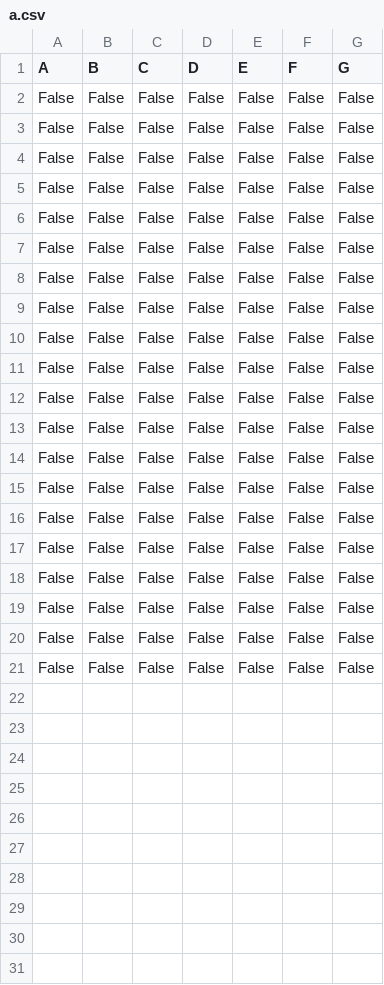
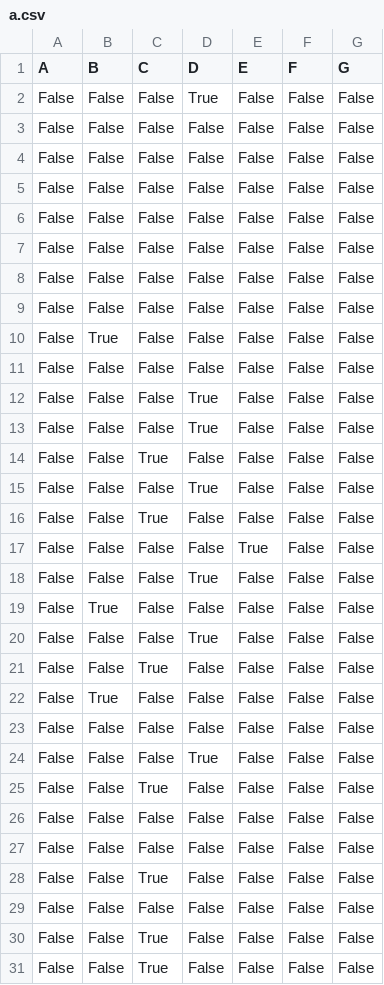
Before and after one commit to Yuki1005/Project2_Riku_Ryo, a CSV file: a.csv, drawn as a sheet.

```diff
--- a/a.csv
+++ b/a.csv
@@ -1,2 +1,3 @@
 A,B,C,D,E,F,G
+False,False,False,True,False,False,False
 False,False,False,False,False,False,False
@@ -8,14 +9,23 @@ False,False,False,False,False,False,False
 False,False,False,False,False,False,False
+False,True,False,False,False,False,False
+False,False,False,False,False,False,False
+False,False,False,True,False,False,False
+False,False,False,True,False,False,False
+False,False,True,False,False,False,False
+False,False,False,True,False,False,False
+False,False,True,False,False,False,False
+False,False,False,False,True,False,False
+False,False,False,True,False,False,False
+False,True,False,False,False,False,False
+False,False,False,True,False,False,False
+False,False,True,False,False,False,False
+False,True,False,False,False,False,False
+False,False,False,False,False,False,False
+False,False,False,True,False,False,False
+False,False,True,False,False,False,False
 False,False,False,False,False,False,False
 False,False,False,False,False,False,False
+False,False,True,False,False,False,False
 False,False,False,False,False,False,False
-False,False,False,False,False,False,False
-False,False,False,False,False,False,False
-False,False,False,False,False,False,False
-False,False,False,False,False,False,False
-False,False,False,False,False,False,False
-False,False,False,False,False,False,False
-False,False,False,False,False,False,False
-False,False,False,False,False,False,False
-False,False,False,False,False,False,False
-False,False,False,False,False,False,False
+False,False,True,False,False,False,False
+False,False,True,False,False,False,False
```
